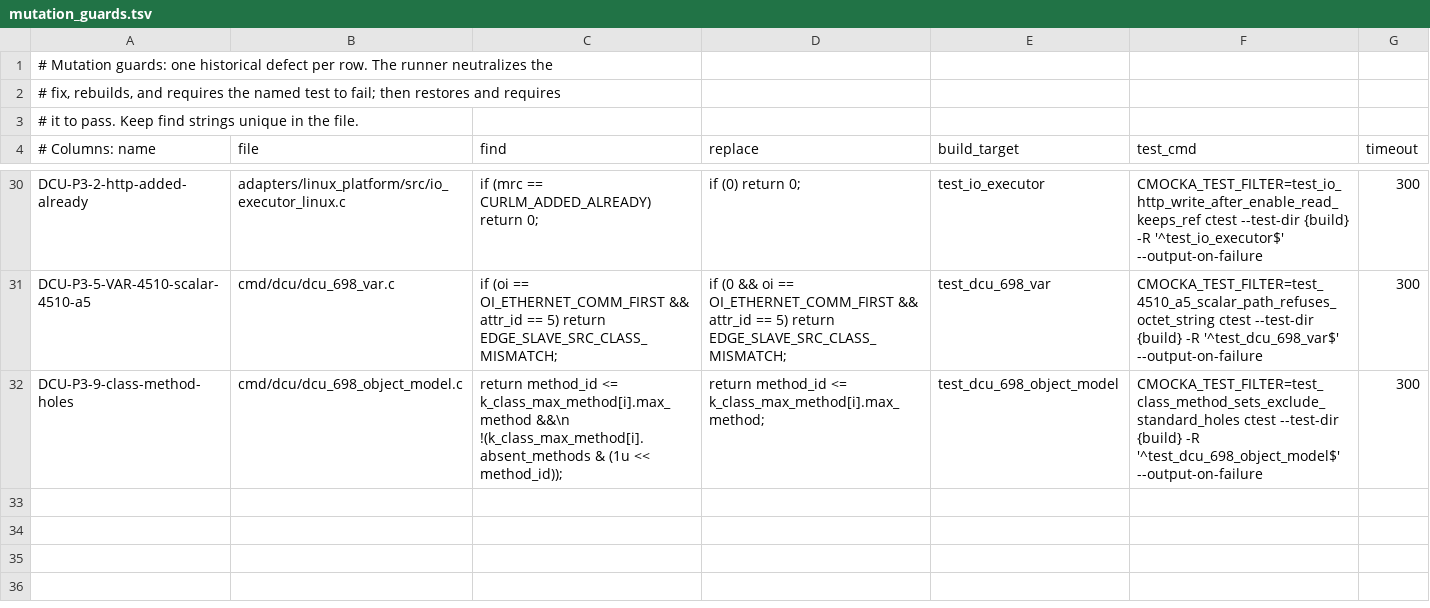
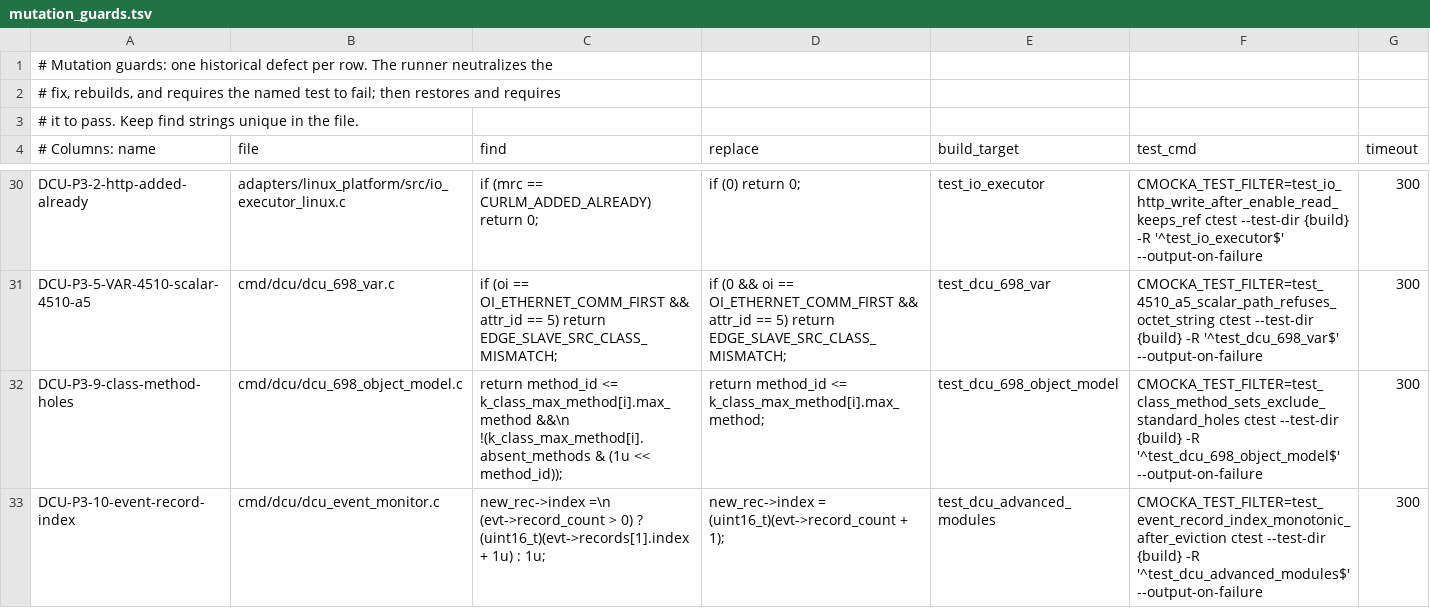
Before and after one commit to cautonwong/EdgeC, a TSV file: ci/mutation_guards.tsv, drawn as a sheet; only a part is shown, gaps mark what is left out; the diff names each change by its address in the sheet, - before the commit and + after, or states it on an @@ line.

Commit message:
fix(dcu): keep A6 event record index monotonically increasing after eviction

```diff
--- a/ci/mutation_guards.tsv
+++ b/ci/mutation_guards.tsv
+row 33: DCU-P3-10-event-record-index | cmd/dcu/dcu_event_monitor.c | new_rec->index =\n (evt->record_count > 0) ? (uint16_t)(evt->records[1].index + 1u) : 1u; | new_rec->index = (uint16_t)(evt->record_count + 1); | test_dcu_advanced_modules | CMOCKA_TEST_FILTER=test_event_record_index_monotonic_after_eviction ctest --test-dir {build} -R '^test_dcu_advanced_modules$' --output-on-failure | 300
```
Also changed, not shown: 2 other files.
